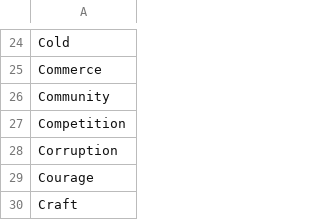
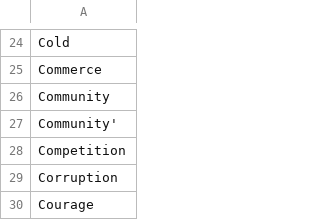
Before and after one commit to bagelbits/dnd-3.5-tools, a CSV file: general/data/cleric_domains.csv, drawn as a sheet; only a part is shown, gaps mark what is left out; the shorter side is filled out with more unchanged rows; the diff names each change by its address in the sheet, - before the commit and + after, or states it on an @@ line.

Commit message:
Well that's the basic domains, still a few more to fix up though.

```diff
--- a/general/data/cleric_domains.csv
+++ b/general/data/cleric_domains.csv
+row 27: Community'
```
Also changed, not shown: 2 other files.
